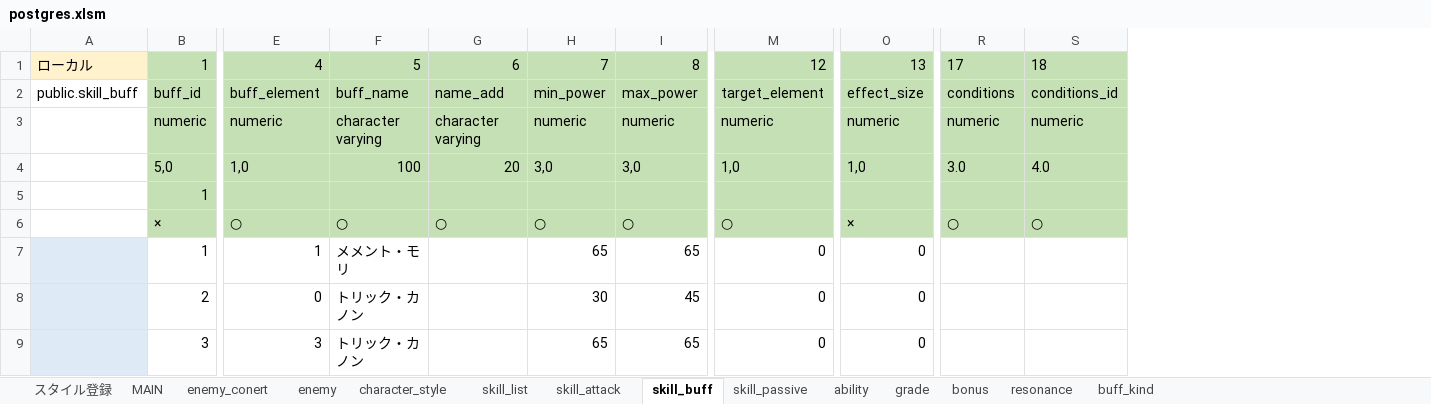
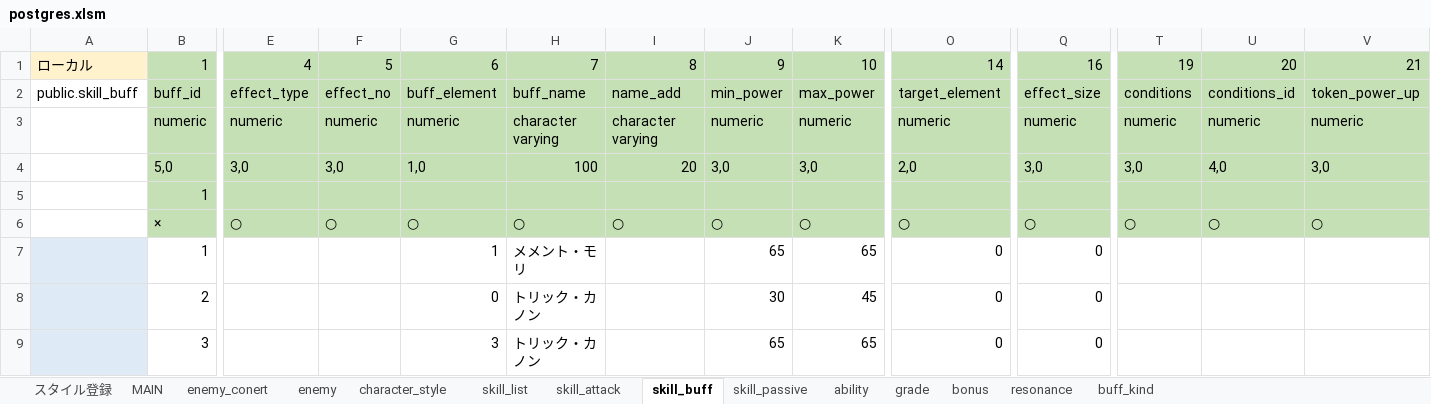
Before and after one commit to reliruleru00/hevburn, an Excel workbook: postgres.xlsm, sheet skill_buff, drawn as a sheet; only a part is shown, gaps mark what is left out; values as stored, in another font and other column widths than the file's, no borders; charts and pictures not drawn; addresses are those after the commit; the diff covers the shown part only; the diff names each change by its address in the sheet, - before the commit and + after, or states it on an @@ line.

Commit message:
token_power_up追加

```diff
--- a/postgres.xlsm (sheet skill_buff)
+++ b/postgres.xlsm (sheet skill_buff)
+column E, rows 1-6: 4 | effect_type | numeric | 3,0 |  | ○
+column F, rows 1-6: 5 | effect_no | numeric | 3,0 |  | ○
+column V, rows 1-6: 21 | token_power_up | numeric | 3,0 |  | ○
-G1: 4
+G1: 6
-H1: 5
+H1: 7
-I1: 6
+I1: 8
-J1: 7
+J1: 9
-K1: 8
+K1: 10
-O1: 12
+O1: 14
-Q1: 13
+Q1: 16
-T1: 17
+T1: 19
-U1: 18
+U1: 20
-O4: 1,0
+O4: 2,0
-Q4: 1,0
+Q4: 3,0
-T4: 3.0
+T4: 3,0
-U4: 4.0
+U4: 4,0
-Q6: ×
+Q6: ○
```
Also changed, not shown: 18 removed rows and 10 edited cells elsewhere in this sheet, sheet ability, sheet MAIN, charts or pictures, 2 other files.
